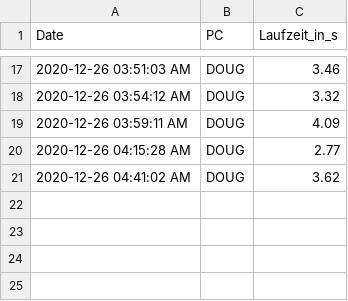
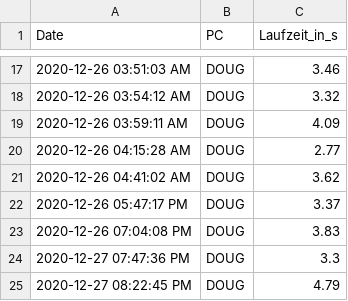
Before and after one commit to GarunWindtotem/Auswertung_Covid_19, a CSV file: df_performance_Führungskreis.csv, drawn as a sheet; only a part is shown, gaps mark what is left out; the diff names each change by its address in the sheet, - before the commit and + after, or states it on an @@ line.

```diff
--- a/df_performance_Führungskreis.csv
+++ b/df_performance_Führungskreis.csv
+row 22: 2020-12-26 05:47:17 PM | DOUG | 3.37
+row 23: 2020-12-26 07:04:08 PM | DOUG | 3.83
+row 24: 2020-12-27 07:47:36 PM | DOUG | 3.3
+row 25: 2020-12-27 08:22:45 PM | DOUG | 4.79
```
Also changed, not shown: data-k3LbD.csv, 12 other files.
